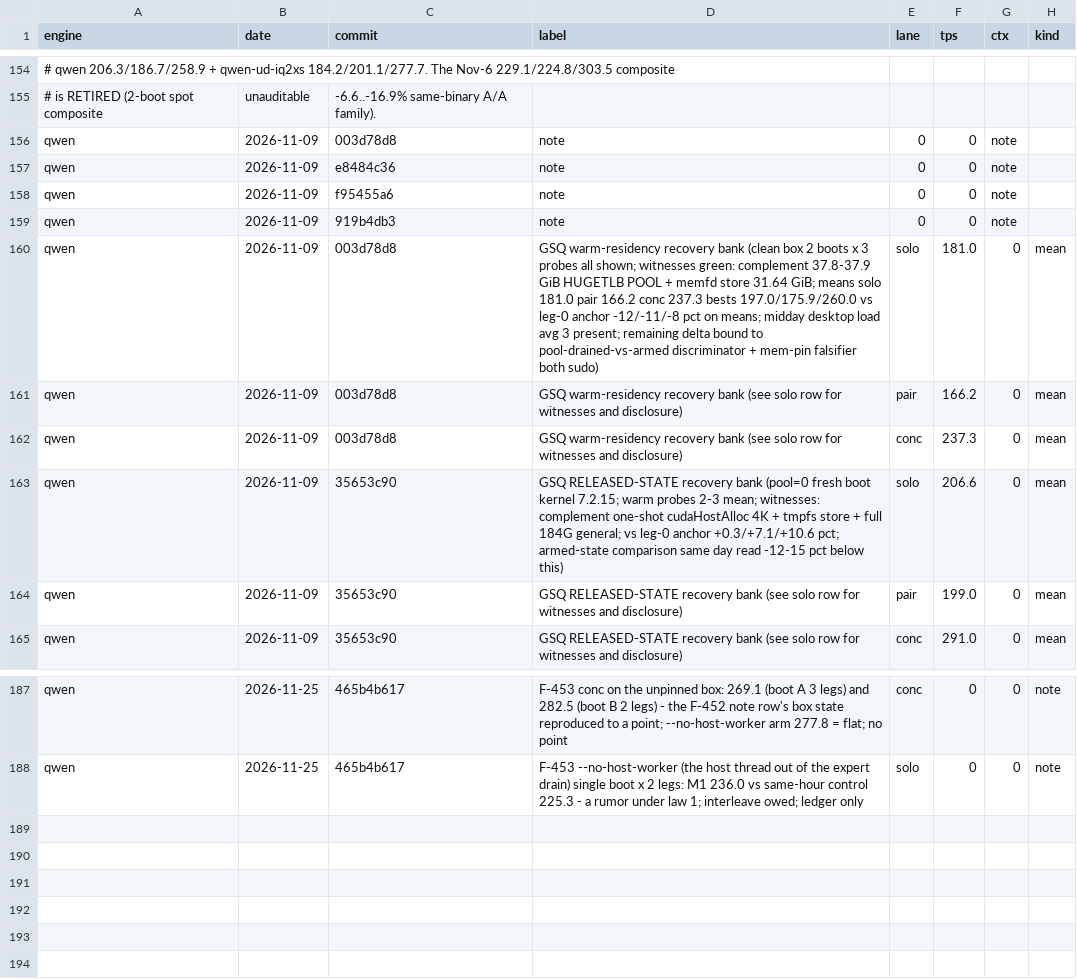
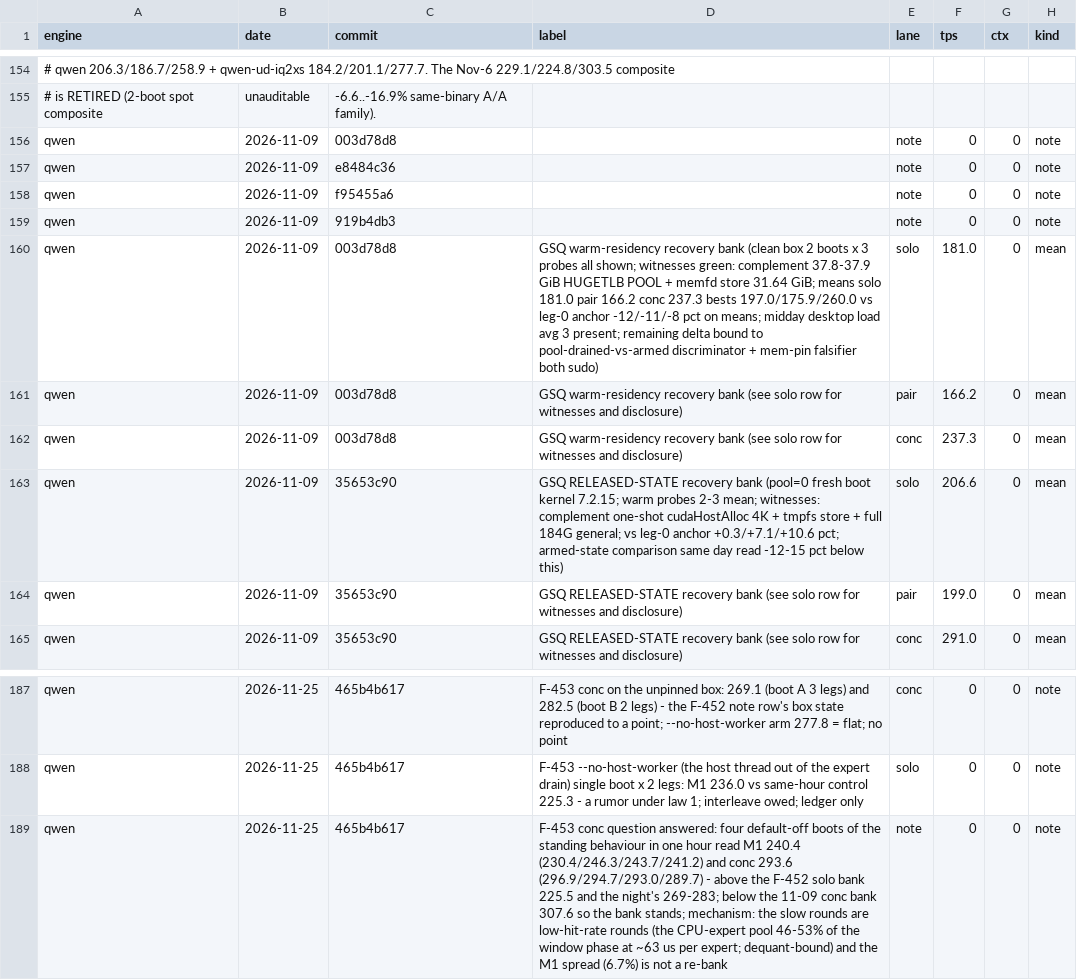
Before and after one commit to svgop/Strata, a CSV file: campaign/tracker/lanes.csv, drawn as a sheet; only a part is shown, gaps mark what is left out; the diff names each change by its address in the sheet, - before the commit and + after, or states it on an @@ line.

Commit message:
[Campaign] F-453 CLOSEOUT: F-452 is quality-neutral (paired 534, p = 0.345); conc's slow rounds attributed to the CPU-expert pool at round level; three solo pieces resolved (preload falsified, step cap inert and removed, sampler real at the kernel and under the bar); no promotion
Needles read on the final candidate: the one-pass sampler 68.6 -> 20.3 us on the drafter's shape (about +1.1% M1: a composition piece, default off); the drafter step cap inert at node level (steps/window 2.02 -> 1.96, 0.013 ms per window: removed); the pool's host-serial quantization 0.2% of pool time (dropped before it was built). The pool's gate/up and down phases scale with their bytes at ~5.5 G weights/s per thread: the CPU-expert pool is bound by dequantization compute on sixteen threads, 64 us per CPU expert.

Tracker: one note row (four default-off boots read M1 240.4 and conc 293.6 this hour; conc below its 307.6 bank, so the bank stands); four 2026-11-09 note rows that lacked their label field repaired with an empty label - the trend builder crashed on a row of this session's own that was missing its last four fields, and runs again.

Validation: the reverted tree passed a smoke leg with the sampler and telemetry armed (M1 241.6, conc 292.8, no request in error, no restart). Evidence: both ladders' per-leg probes, the three node-level captures' summaries. Closeout: the champion 3865e27a in service, engine stopped, learned profile pinned.

```diff
--- a/campaign/tracker/lanes.csv
+++ b/campaign/tracker/lanes.csv
-D156:D159 (label): note
+D156:D159 (label): (empty)
-E156:E159 (lane): 0
+E156:E159 (lane): note
-G156:G159 (ctx): note
+G156:G159 (ctx): 0
-H156:H159 (kind): (empty)
+H156:H159 (kind): note
+row 189: qwen | 2026-11-25 | 465b4b617 | F-453 conc question answered: four default-off boots of the standing behaviour in one hour read M1 240.4 (230.4/246.3/243.7/241.2) and conc 293.6 (296.9/294.7/293.0/289.7) - above the F-452 solo bank 225.5 and the night's 269-283; below the 11-09 conc bank 307.6 so the bank stands; mechanism: the slow rounds are low-hit-rate rounds (the CPU-expert pool 46-53% of the window phase at ~63 us per expert; dequant-bound) and the M1 spread (6.7%) is not a re-bank | note | 0 | 0 | note
```
Also changed, not shown: 58 other files.
